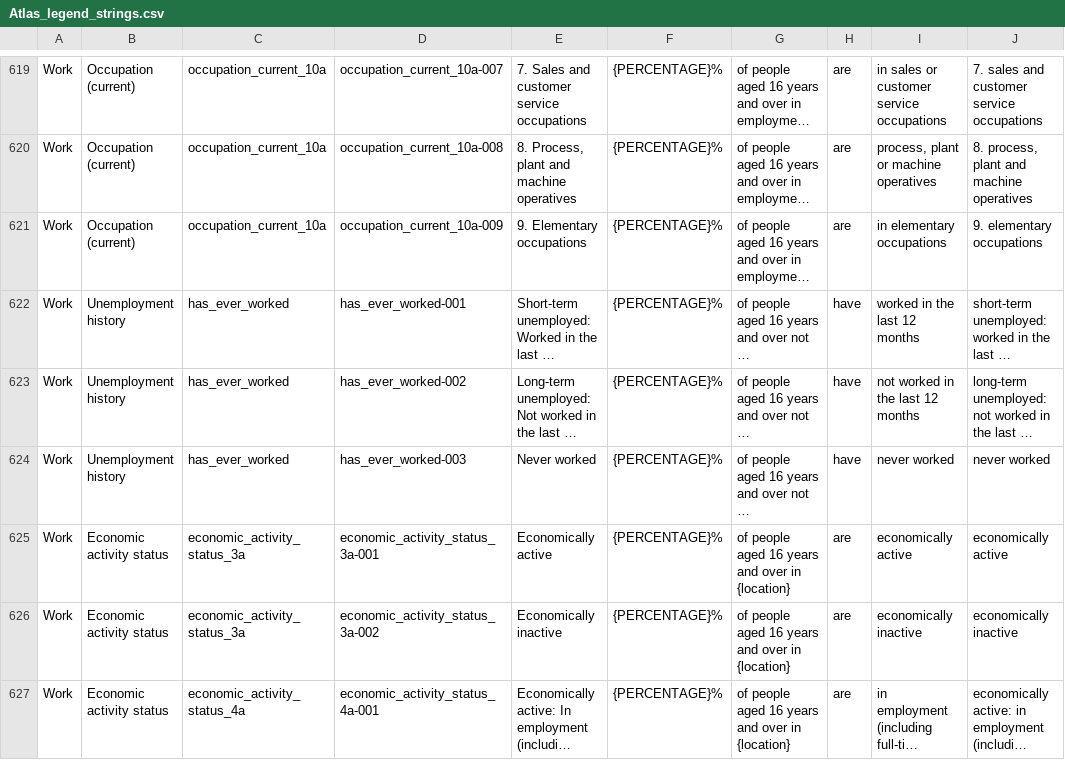
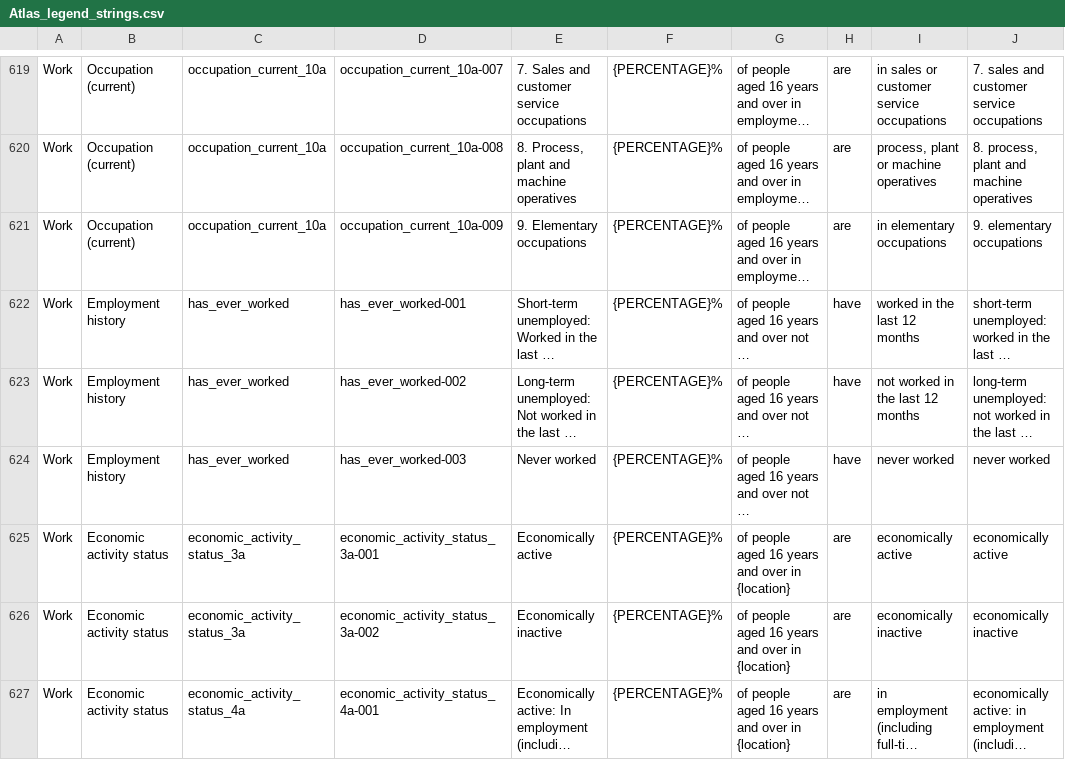
Before and after one commit to ONSdigital/dp-census-atlas, a CSV file: scripts/content/input_metadata_files/Atlas_legend_strings.csv, drawn as a sheet; only a part is shown, gaps mark what is left out; long unchanged cells end in …; the diff names each change by its address in the sheet, - before the commit and + after, or states it on an @@ line.

```diff
--- a/scripts/content/input_metadata_files/Atlas_legend_strings.csv
+++ b/scripts/content/input_metadata_files/Atlas_legend_strings.csv
-B622:B624: Unemployment history
+B622:B624: Employment history
```
Also changed, not shown: scripts/content/input_metadata_files/Available_geotypes_for_classifications.csv, 26 other files.
